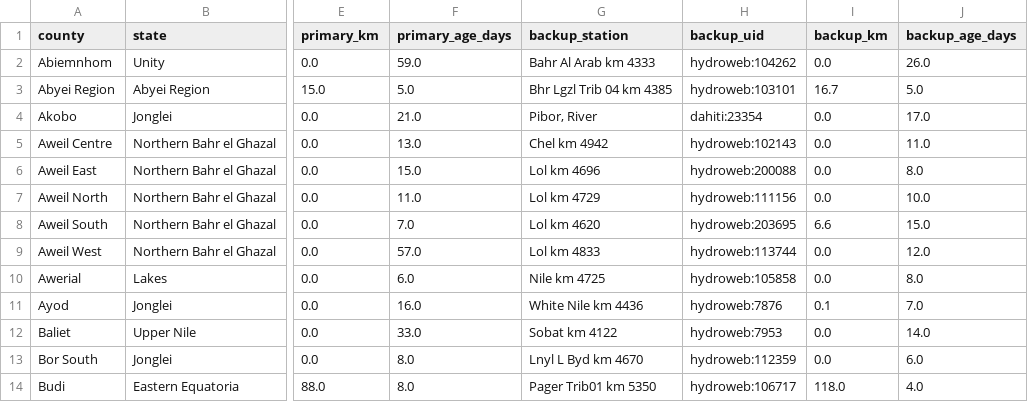
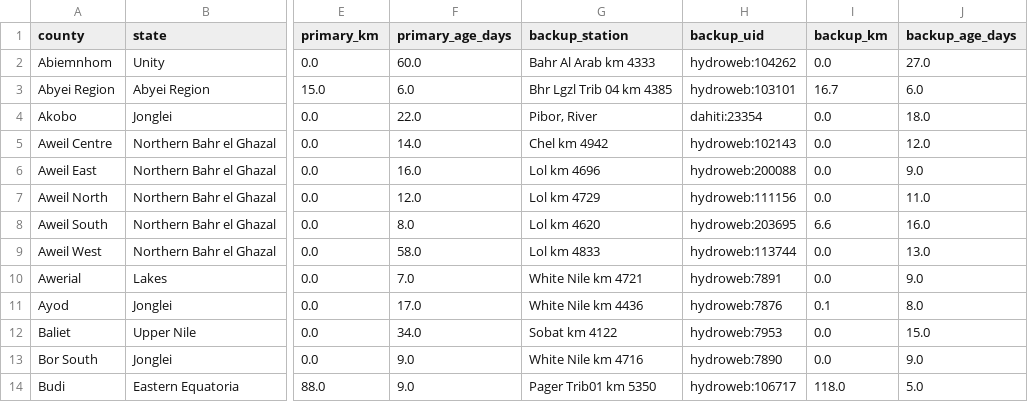
Before and after one commit to Penuelabi/altimetry-nightly, a CSV file: aa_out/county_gauge_options.csv, drawn as a sheet; only a part is shown, gaps mark what is left out; the diff covers the shown part only; the diff names each change by its address in the sheet, - before the commit and + after, or states it on an @@ line.

```diff
--- a/aa_out/county_gauge_options.csv
+++ b/aa_out/county_gauge_options.csv
-F2 (primary_age_days): 59.0
+F2 (primary_age_days): 60.0
-J2 (backup_age_days): 26.0
+J2 (backup_age_days): 27.0
-F3 (primary_age_days): 5.0
+F3 (primary_age_days): 6.0
-J3 (backup_age_days): 5.0
+J3 (backup_age_days): 6.0
-F4 (primary_age_days): 21.0
+F4 (primary_age_days): 22.0
-J4 (backup_age_days): 17.0
+J4 (backup_age_days): 18.0
-F5 (primary_age_days): 13.0
+F5 (primary_age_days): 14.0
-J5 (backup_age_days): 11.0
+J5 (backup_age_days): 12.0
-F6 (primary_age_days): 15.0
+F6 (primary_age_days): 16.0
-J6 (backup_age_days): 8.0
+J6 (backup_age_days): 9.0
-F7 (primary_age_days): 11.0
+F7 (primary_age_days): 12.0
-J7 (backup_age_days): 10.0
+J7 (backup_age_days): 11.0
-F8 (primary_age_days): 7.0
+F8 (primary_age_days): 8.0
-J8 (backup_age_days): 15.0
+J8 (backup_age_days): 16.0
-F9 (primary_age_days): 57.0
+F9 (primary_age_days): 58.0
-J9 (backup_age_days): 12.0
+J9 (backup_age_days): 13.0
-F10 (primary_age_days): 6.0
+F10 (primary_age_days): 7.0
-G10 (backup_station): Nile km 4725
+G10 (backup_station): White Nile km 4721
-H10 (backup_uid): hydroweb:105858
+H10 (backup_uid): hydroweb:7891
-J10 (backup_age_days): 8.0
+J10 (backup_age_days): 9.0
-F11 (primary_age_days): 16.0
+F11 (primary_age_days): 17.0
-J11 (backup_age_days): 7.0
+J11 (backup_age_days): 8.0
-F12 (primary_age_days): 33.0
+F12 (primary_age_days): 34.0
-J12 (backup_age_days): 14.0
+J12 (backup_age_days): 15.0
-F13:F14 (primary_age_days): 8.0
+F13:F14 (primary_age_days): 9.0
-G13 (backup_station): Lnyl L Byd km 4670
+G13 (backup_station): White Nile km 4716
-H13 (backup_uid): hydroweb:112359
+H13 (backup_uid): hydroweb:7890
-J13 (backup_age_days): 6.0
+J13 (backup_age_days): 9.0
-J14 (backup_age_days): 4.0
+J14 (backup_age_days): 5.0
```
Also changed, not shown: 168 edited cells elsewhere in this file, aa_out/aa_indicator_ledger.csv, aa_out/aap_rule_variables.csv, 21 other files.
